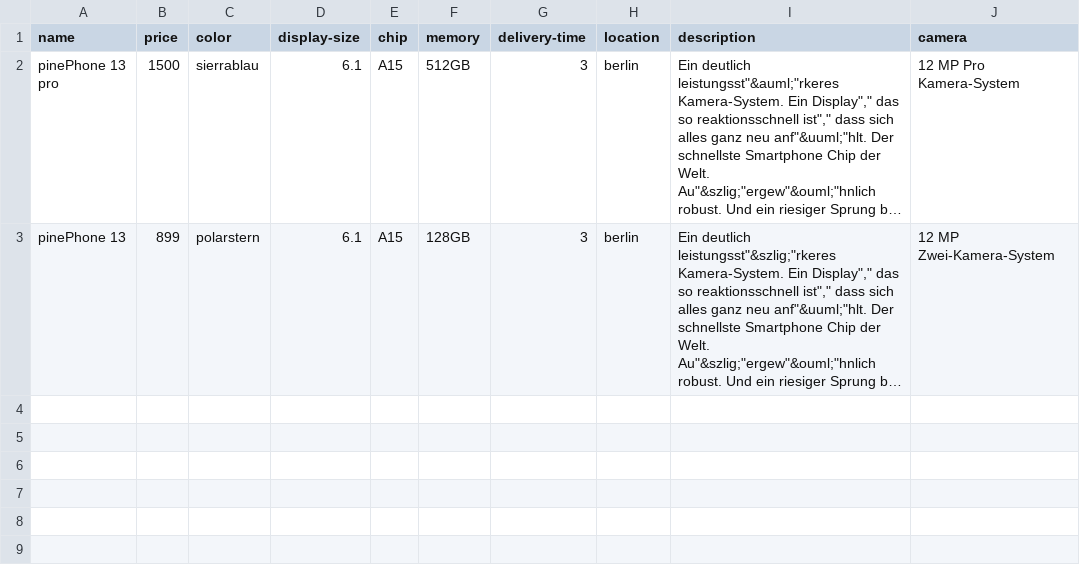
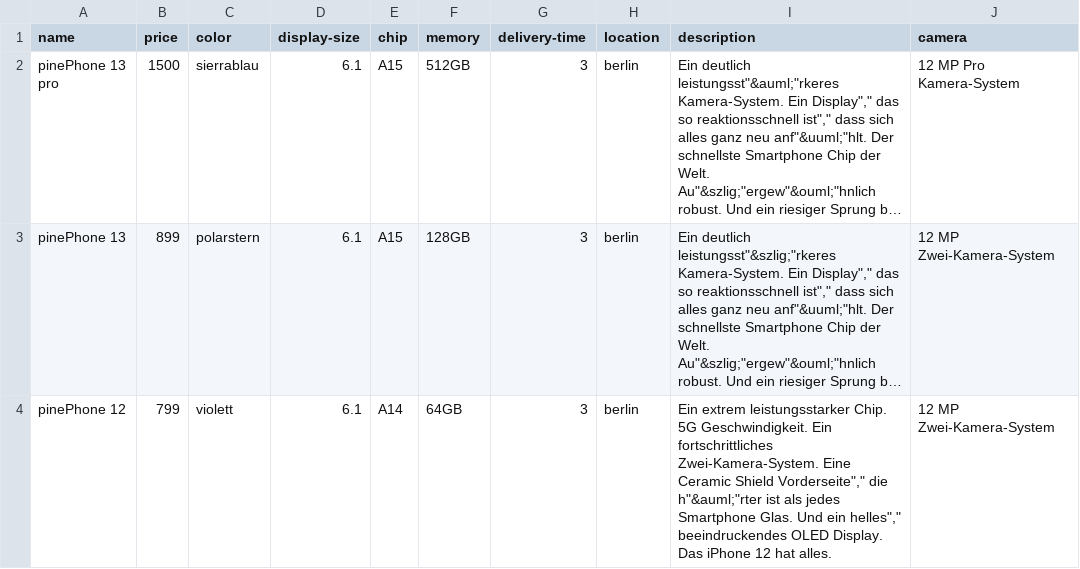
Before and after one commit to Steffenius/kbe-Project, a CSV file: pineAppleProducts.csv, drawn as a sheet; long unchanged cells end in …; the diff names each change by its address in the sheet, - before the commit and + after, or states it on an @@ line.

Commit message:
updated products

```diff
--- a/pineAppleProducts.csv
+++ b/pineAppleProducts.csv
+row 4: pinePhone 12 | 799 | violett | 6.1 | A14 | 64GB | 3 | berlin | Ein extrem leistungsstarker Chip. 5G Geschwindigkeit. Ein fortschrittliches Zwei-Kamera-System. Eine Ceramic Shield Vorderseite"," die h"&auml;"rter ist als jedes Smartphone Glas. Und ein helles"," beeindruckendes OLED Display. Das iPhone 12 hat alles. | 12 MP Zwei-Kamera-System
```
